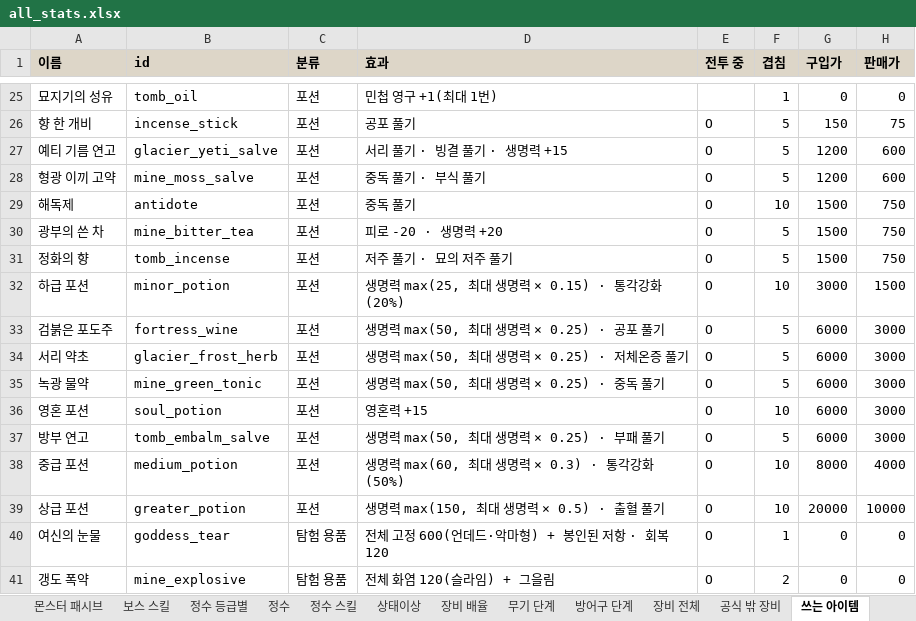
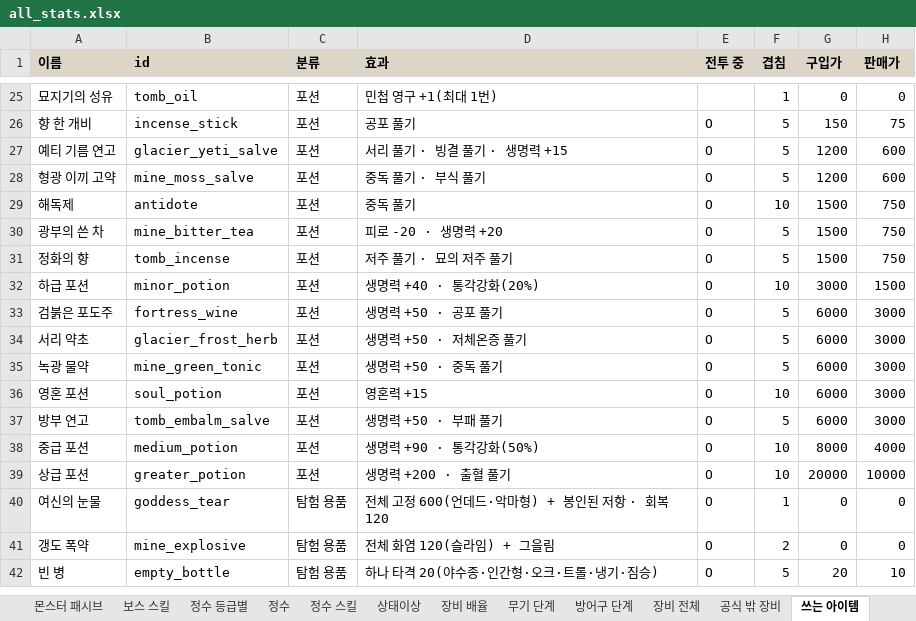
Before and after one commit to rin1015sh/Dungeon-And-Stone-Local, an Excel workbook: docs/balance/all_stats.xlsx, sheet 쓰는 아이템, drawn as a sheet; only a part is shown, gaps mark what is left out; the shorter side is filled out with more unchanged rows; values as stored, in another font and other column widths than the file's, no borders; the diff names each change by its address in the sheet, - before the commit and + after, or states it on an @@ line.

```diff
--- a/docs/balance/all_stats.xlsx (sheet 쓰는 아이템)
+++ b/docs/balance/all_stats.xlsx (sheet 쓰는 아이템)
-D32 (효과): 생명력 max(25, 최대 생명력 × 0.15) · 통각강화(20%)
+D32 (효과): 생명력 +40 · 통각강화(20%)
-D33 (효과): 생명력 max(50, 최대 생명력 × 0.25) · 공포 풀기
+D33 (효과): 생명력 +50 · 공포 풀기
-D34 (효과): 생명력 max(50, 최대 생명력 × 0.25) · 저체온증 풀기
+D34 (효과): 생명력 +50 · 저체온증 풀기
-D35 (효과): 생명력 max(50, 최대 생명력 × 0.25) · 중독 풀기
+D35 (효과): 생명력 +50 · 중독 풀기
-D37 (효과): 생명력 max(50, 최대 생명력 × 0.25) · 부패 풀기
+D37 (효과): 생명력 +50 · 부패 풀기
-D38 (효과): 생명력 max(60, 최대 생명력 × 0.3) · 통각강화(50%)
+D38 (효과): 생명력 +90 · 통각강화(50%)
-D39 (효과): 생명력 max(150, 최대 생명력 × 0.5) · 출혈 풀기
+D39 (효과): 생명력 +200 · 출혈 풀기
```
Also changed, not shown: sheet 상태이상, sheet 공식·점검, sheet 정수 스킬, 4 other files.
